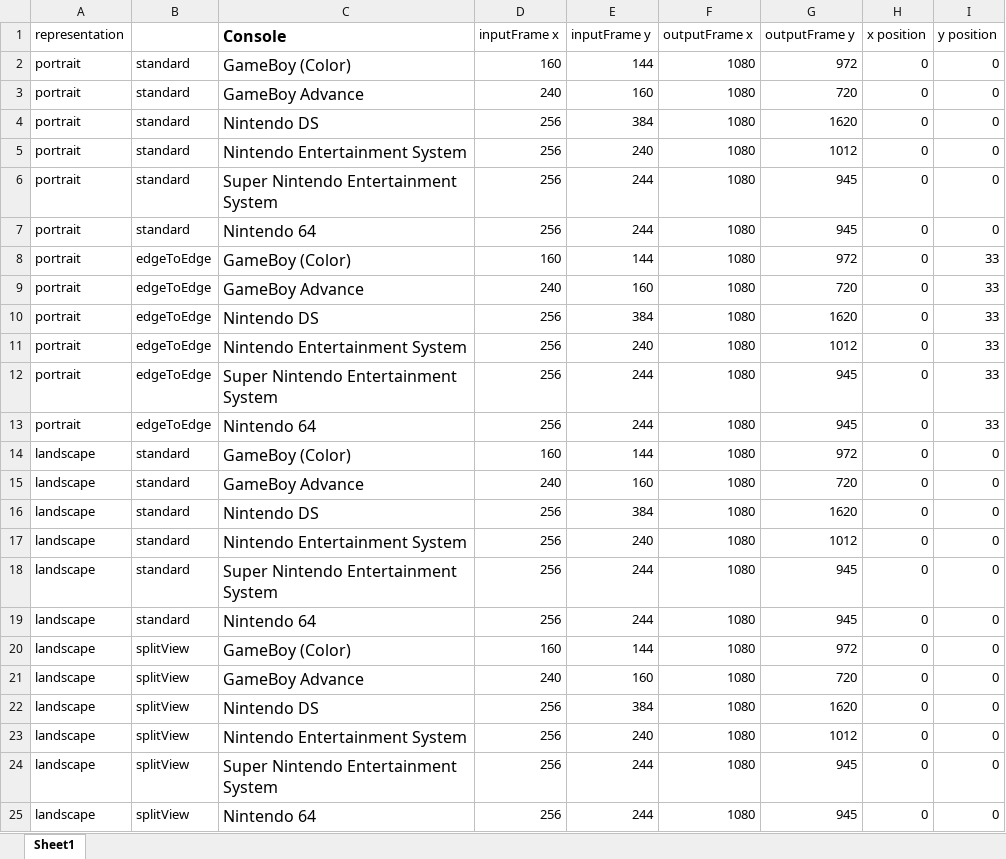
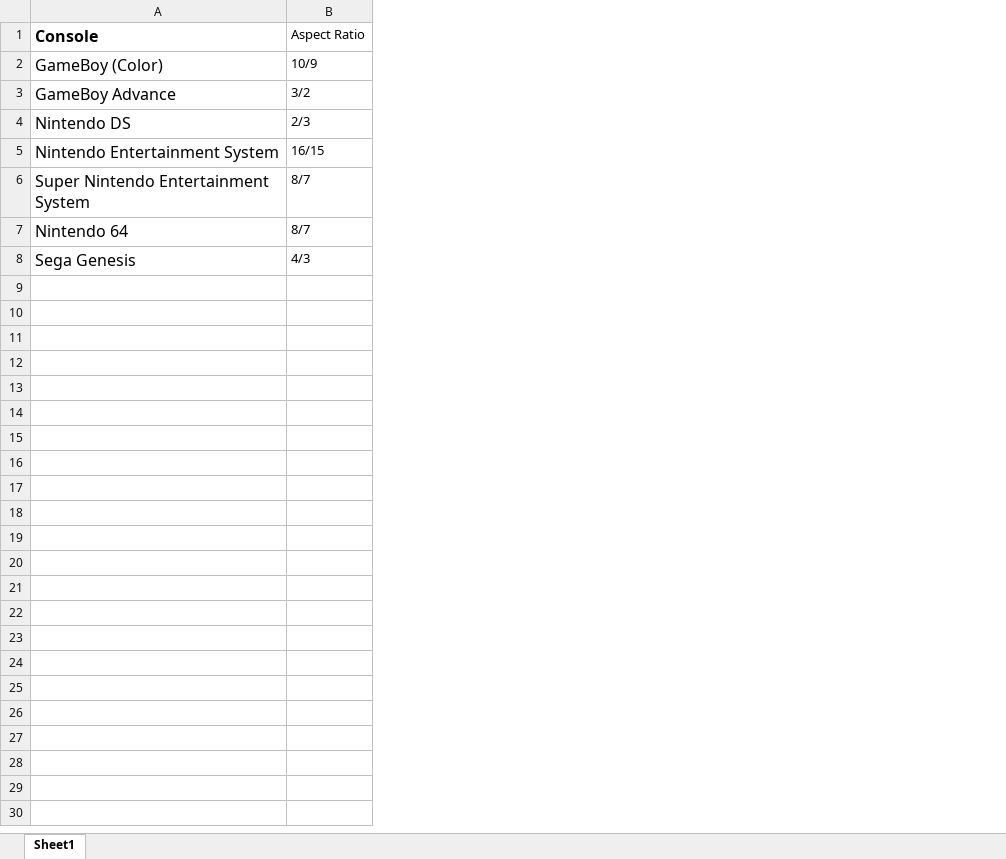
Before and after one commit to bitterjay/skin-editor-2025, an Excel workbook: Reference/aspect ratios.xlsx, sheet Sheet1, drawn as a sheet; values as stored, in another font and other column widths than the file's, no borders; removed rows and columns are numbered as before the commit, all else as after; the diff names each change by its address in the sheet, - before the commit and + after, or states it on an @@ line.

```diff
--- a/Reference/aspect ratios.xlsx (sheet Sheet1)
+++ b/Reference/aspect ratios.xlsx (sheet Sheet1)
-column A (representation), rows 2-8: all portrait
-column B, rows 2-8: standard | standard | standard | standard | standard | standard | edgeToEdge
-column D (inputFrame x), rows 2-8: 160 | 240 | 256 | 256 | 256 | 256 | 160
-column E (inputFrame y), rows 2-8: 144 | 160 | 384 | 240 | 244 | 244 | 144
-column F (outputFrame x), rows 2-8: all 1080
-column G (outputFrame y), rows 2-8: 972 | 720 | 1620 | 1012 | 945 | 945 | 972
-column H (x position), rows 2-8: all 0
-column I (y position), rows 2-8: 0 | 0 | 0 | 0 | 0 | 0 | 33
+column B (Aspect Ratio), rows 2-8: 10/9 | 3/2 | 2/3 | 16/15 | 8/7 | 8/7 | 4/3
-A8 (Console): GameBoy (Color)
+A8 (Console): Sega Genesis
-row 9: portrait | edgeToEdge | GameBoy Advance | 240 | 160 | 1080 | 720 | 0 | 33
-row 10: portrait | edgeToEdge | Nintendo DS | 256 | 384 | 1080 | 1620 | 0 | 33
-row 11: portrait | edgeToEdge | Nintendo Entertainment System | 256 | 240 | 1080 | 1012 | 0 | 33
-row 12: portrait | edgeToEdge | Super Nintendo Entertainment System | 256 | 244 | 1080 | 945 | 0 | 33
-row 13: portrait | edgeToEdge | Nintendo 64 | 256 | 244 | 1080 | 945 | 0 | 33
-row 14: landscape | standard | GameBoy (Color) | 160 | 144 | 1080 | 972 | 0 | 0
-row 15: landscape | standard | GameBoy Advance | 240 | 160 | 1080 | 720 | 0 | 0
-row 16: landscape | standard | Nintendo DS | 256 | 384 | 1080 | 1620 | 0 | 0
-row 17: landscape | standard | Nintendo Entertainment System | 256 | 240 | 1080 | 1012 | 0 | 0
-row 18: landscape | standard | Super Nintendo Entertainment System | 256 | 244 | 1080 | 945 | 0 | 0
-row 19: landscape | standard | Nintendo 64 | 256 | 244 | 1080 | 945 | 0 | 0
-row 20: landscape | splitView | GameBoy (Color) | 160 | 144 | 1080 | 972 | 0 | 0
-row 21: landscape | splitView | GameBoy Advance | 240 | 160 | 1080 | 720 | 0 | 0
-row 22: landscape | splitView | Nintendo DS | 256 | 384 | 1080 | 1620 | 0 | 0
-row 23: landscape | splitView | Nintendo Entertainment System | 256 | 240 | 1080 | 1012 | 0 | 0
-row 24: landscape | splitView | Super Nintendo Entertainment System | 256 | 244 | 1080 | 945 | 0 | 0
-row 25: landscape | splitView | Nintendo 64 | 256 | 244 | 1080 | 945 | 0 | 0
```
Also changed, not shown: 12 other files.
